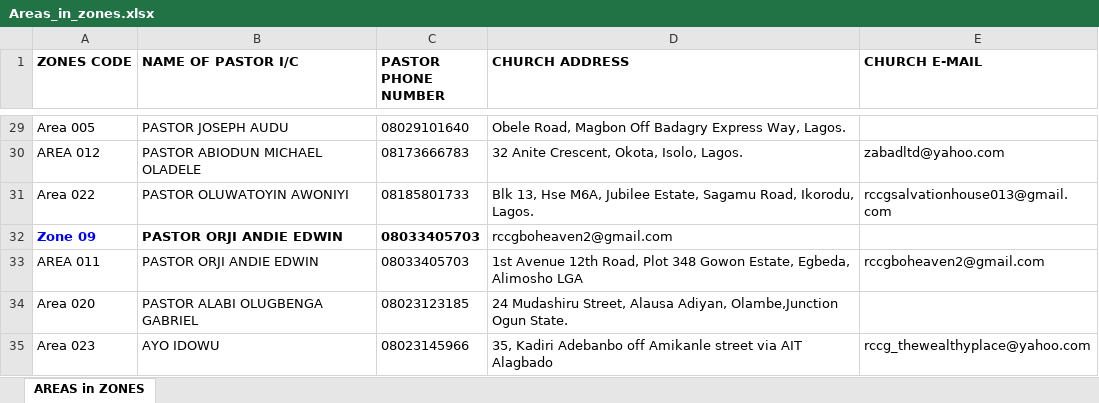
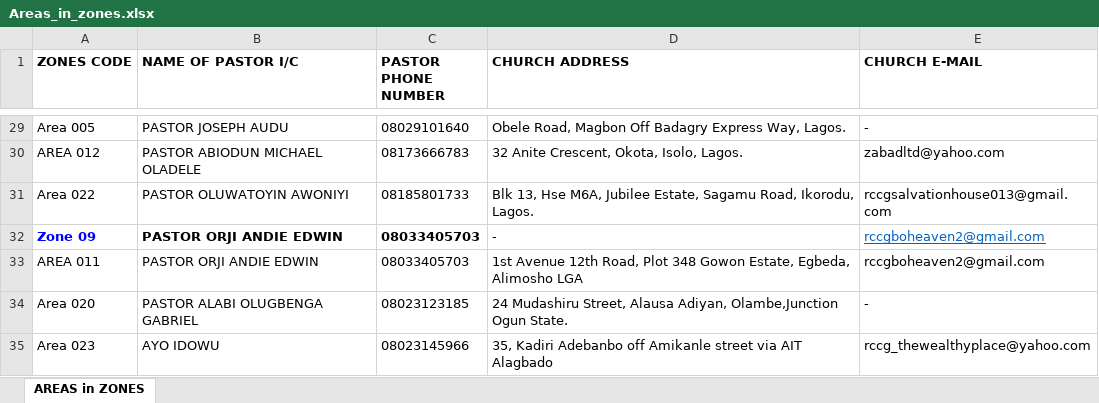
Before and after one commit to ivie-gif/rccglagosprovince48, an Excel workbook: data/Areas_in_zones.xlsx, sheet AREAS in ZONES, drawn as a sheet; only a part is shown, gaps mark what is left out; values as stored, in another font and other column widths than the file's, no borders; the diff covers the shown part only; the diff names each change by its address in the sheet, - before the commit and + after, or states it on an @@ line.

```diff
--- a/data/Areas_in_zones.xlsx (sheet AREAS in ZONES)
+++ b/data/Areas_in_zones.xlsx (sheet AREAS in ZONES)
-E29 (CHURCH E-MAIL): (empty)
+E29 (CHURCH E-MAIL): -
-D32 (CHURCH ADDRESS): rccgboheaven2@gmail.com
+D32 (CHURCH ADDRESS): -
-E32 (CHURCH E-MAIL): (empty)
+E32 (CHURCH E-MAIL): rccgboheaven2@gmail.com
-E34 (CHURCH E-MAIL): (empty)
+E34 (CHURCH E-MAIL): -
```
Also changed, not shown: 24 edited cells elsewhere in this sheet, data/DIRECTORY_LAGOS_PROVINCE_48.xlsx, data/LP48_Area_Parishes.xlsx, 1 other file.
